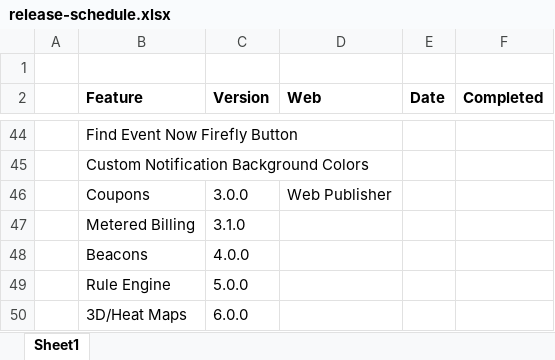
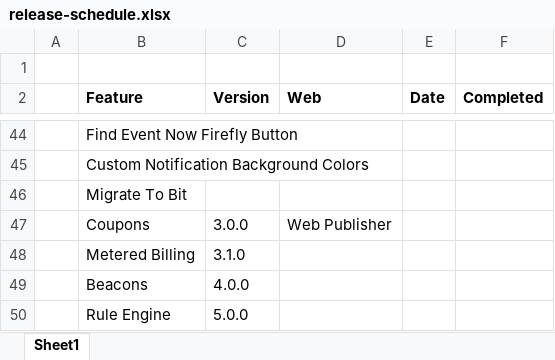
Before and after one commit to andre-davcev/theory-network-firefly, an Excel workbook: apps/firefly/assets/docs/release-schedule.xlsx, sheet Sheet1, drawn as a sheet; only a part is shown, gaps mark what is left out; the shorter side is filled out with more unchanged rows; values as stored, in another font and other column widths than the file's, no borders; the diff names each change by its address in the sheet, - before the commit and + after, or states it on an @@ line.

```diff
--- a/apps/firefly/assets/docs/release-schedule.xlsx (sheet Sheet1)
+++ b/apps/firefly/assets/docs/release-schedule.xlsx (sheet Sheet1)
+row 46:  | Migrate To Bit
```
Also changed, not shown: 13 other files.
